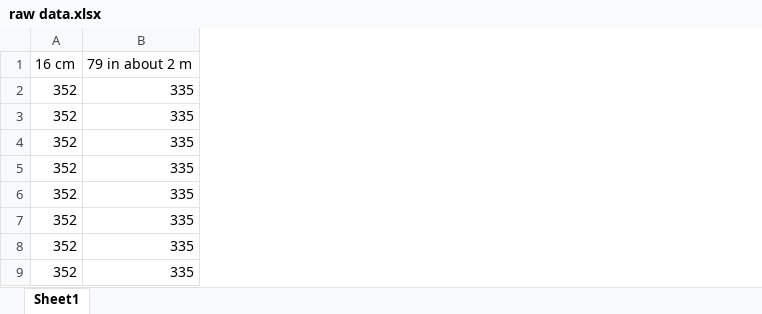
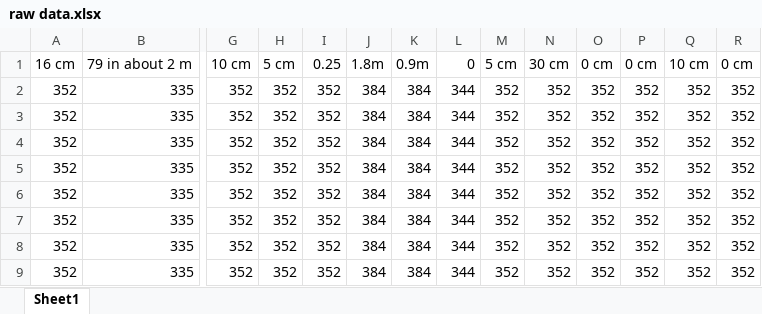
Before and after one commit to ACncpcn/Wireless-SDP, an Excel workbook: displacement unidirection/raw data.xlsx, sheet Sheet1, drawn as a sheet; only a part is shown, gaps mark what is left out; values as stored, in another font and other column widths than the file's, no borders; the diff names each change by its address in the sheet, - before the commit and + after, or states it on an @@ line.

```diff
--- a/displacement unidirection/raw data.xlsx (sheet Sheet1)
+++ b/displacement unidirection/raw data.xlsx (sheet Sheet1)
+column G, rows 1-9: 10 cm | 352 | 352 | 352 | 352 | 352 | 352 | 352 | 352
+column H, rows 1-9: 5 cm | 352 | 352 | 352 | 352 | 352 | 352 | 352 | 352
+column I, rows 1-9: 0.25 | 352 | 352 | 352 | 352 | 352 | 352 | 352 | 352
+column J, rows 1-9: 1.8m | 384 | 384 | 384 | 384 | 384 | 384 | 384 | 384
+column K, rows 1-9: 0.9m | 384 | 384 | 384 | 384 | 384 | 384 | 384 | 384
+column L, rows 1-9: 0 | 344 | 344 | 344 | 344 | 344 | 344 | 344 | 344
+column M, rows 1-9: 5 cm | 352 | 352 | 352 | 352 | 352 | 352 | 352 | 352
+column N, rows 1-9: 30 cm | 352 | 352 | 352 | 352 | 352 | 352 | 352 | 352
+column O, rows 1-9: 0 cm | 352 | 352 | 352 | 352 | 352 | 352 | 352 | 352
+column P, rows 1-9: 0 cm | 352 | 352 | 352 | 352 | 352 | 352 | 352 | 352
+column Q, rows 1-9: 10 cm | 352 | 352 | 352 | 352 | 352 | 352 | 352 | 352
+column R, rows 1-9: 0 cm | 352 | 352 | 352 | 352 | 352 | 352 | 352 | 352
```
Also changed, not shown: 3 other files.
